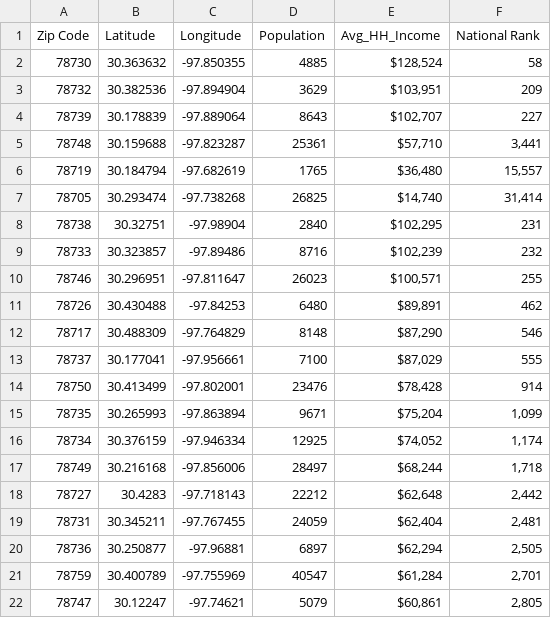
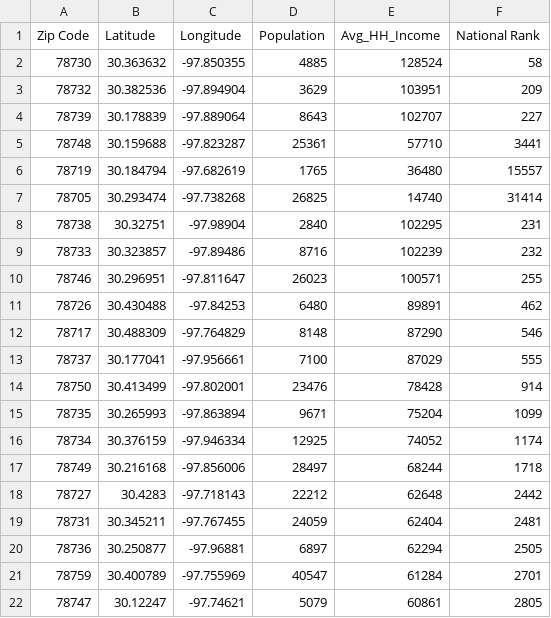
Before and after one commit to vbetanabhatla/Coursera_Capstone, a CSV file: Austin Zip Code Data.csv, drawn as a sheet; only a part is shown; the diff covers the shown part only.

Commit message:
Add files via upload

```diff
--- a/Austin Zip Code Data.csv
+++ b/Austin Zip Code Data.csv
@@ -1,22 +1,22 @@
 Zip Code,Latitude,Longitude,Population, Avg_HH_Income ,National Rank
-78730,30.363632,-97.850355,4885," $128,524 ",58
-78732,30.382536,-97.894904,3629," $103,951 ",209
-78739,30.178839,-97.889064,8643," $102,707 ",227
-78748,30.159688,-97.823287,25361," $57,710 ","3,441"
-78719,30.184794,-97.682619,1765," $36,480 ","15,557"
-78705,30.293474,-97.738268,26825," $14,740 ","31,414"
-78738,30.32751,-97.98904,2840," $102,295 ",231
-78733,30.323857,-97.89486,8716," $102,239 ",232
-78746,30.296951,-97.811647,26023," $100,571 ",255
-78726,30.430488,-97.84253,6480," $89,891 ",462
-78717,30.488309,-97.764829,8148," $87,290 ",546
-78737,30.177041,-97.956661,7100," $87,029 ",555
-78750,30.413499,-97.802001,23476," $78,428 ",914
-78735,30.265993,-97.863894,9671," $75,204 ","1,099"
-78734,30.376159,-97.946334,12925," $74,052 ","1,174"
-78749,30.216168,-97.856006,28497," $68,244 ","1,718"
-78727,30.4283,-97.718143,22212," $62,648 ","2,442"
-78731,30.345211,-97.767455,24059," $62,404 ","2,481"
-78736,30.250877,-97.96881,6897," $62,294 ","2,505"
-78759,30.400789,-97.755969,40547," $61,284 ","2,701"
-78747,30.12247,-97.74621,5079," $60,861 ","2,805"
+78730,30.363632,-97.850355,4885,128524,58
+78732,30.382536,-97.894904,3629,103951,209
+78739,30.178839,-97.889064,8643,102707,227
+78748,30.159688,-97.823287,25361,57710,3441
+78719,30.184794,-97.682619,1765,36480,15557
+78705,30.293474,-97.738268,26825,14740,31414
+78738,30.32751,-97.98904,2840,102295,231
+78733,30.323857,-97.89486,8716,102239,232
+78746,30.296951,-97.811647,26023,100571,255
+78726,30.430488,-97.84253,6480,89891,462
+78717,30.488309,-97.764829,8148,87290,546
+78737,30.177041,-97.956661,7100,87029,555
+78750,30.413499,-97.802001,23476,78428,914
+78735,30.265993,-97.863894,9671,75204,1099
+78734,30.376159,-97.946334,12925,74052,1174
+78749,30.216168,-97.856006,28497,68244,1718
+78727,30.4283,-97.718143,22212,62648,2442
+78731,30.345211,-97.767455,24059,62404,2481
+78736,30.250877,-97.96881,6897,62294,2505
+78759,30.400789,-97.755969,40547,61284,2701
+78747,30.12247,-97.74621,5079,60861,2805
```
Also changed, not shown: 44 edited cells elsewhere in this file.
